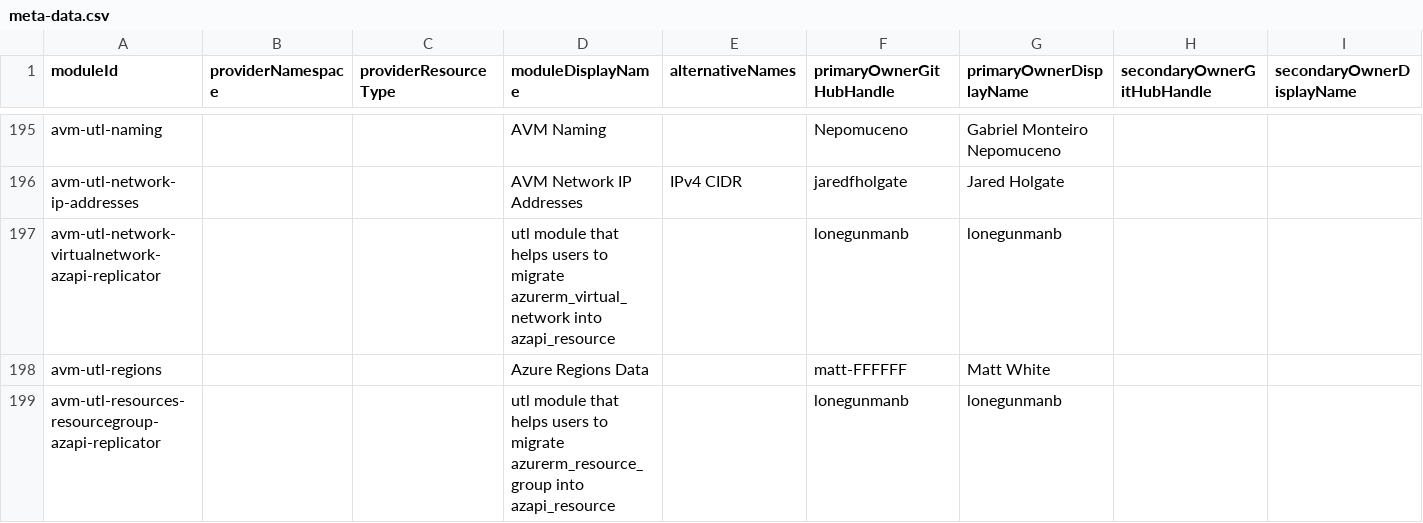
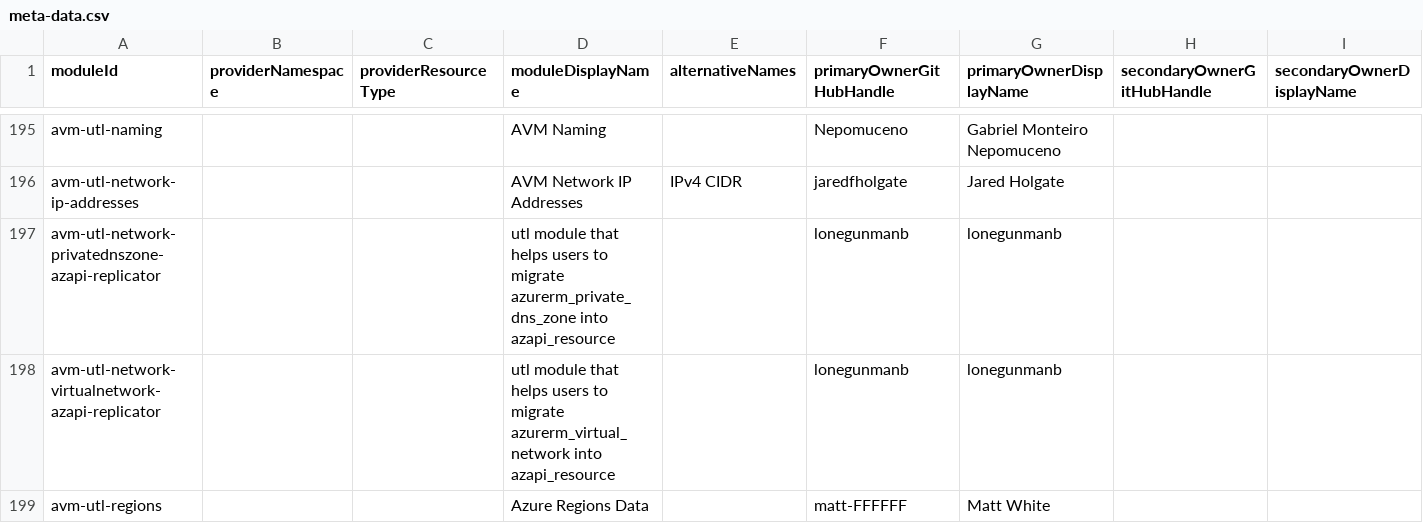
Before and after one commit to Azure/avm-terraform-governance, a CSV file: tf-repo-mgmt/repository-meta-data/meta-data.csv, drawn as a sheet; only a part is shown, gaps mark what is left out; the shorter side is filled out with more unchanged rows; the diff names each change by its address in the sheet, - before the commit and + after, or states it on an @@ line.

Commit message:
chore: add avm-utl-network-privatednszone-azapi-replicator metadata (#350)

```diff
--- a/tf-repo-mgmt/repository-meta-data/meta-data.csv
+++ b/tf-repo-mgmt/repository-meta-data/meta-data.csv
+row 197: avm-utl-network-privatednszone-azapi-replicator |  |  | utl module that helps users to migrate azurerm_private_dns_zone into azapi_resource |  | lonegunmanb | lonegunmanb
```
